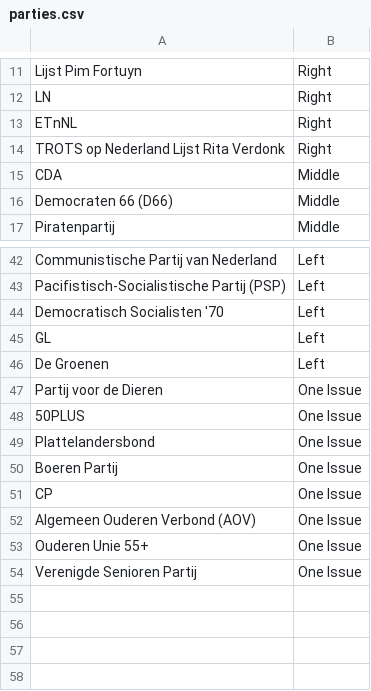
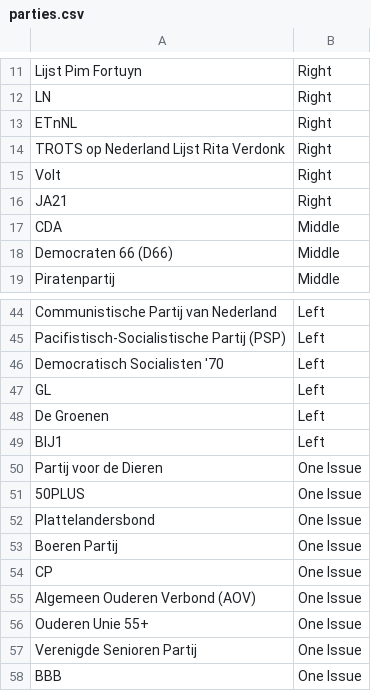
Before and after one commit to martijn1815/InfoVis_G17, a CSV file: Data preperation/parties.csv, drawn as a sheet; only a part is shown, gaps mark what is left out.

Commit message:
added 2021 data

```diff
--- a/Data preperation/parties.csv
+++ b/Data preperation/parties.csv
@@ -14,2 +14,4 @@ ETnNL;Right
 TROTS op Nederland Lijst Rita Verdonk;Right
+Volt;Right
+JA21;Right
 CDA;Middle
@@ -46,2 +48,3 @@ GL;Left
 De Groenen;Left
+BIJ1;Left
 Partij voor de Dieren;One Issue
@@ -54 +57,2 @@ Ouderen Unie 55+;One Issue
 Verenigde Senioren Partij;One Issue
+BBB;One Issue
```
Also changed, not shown: 6 other files.
